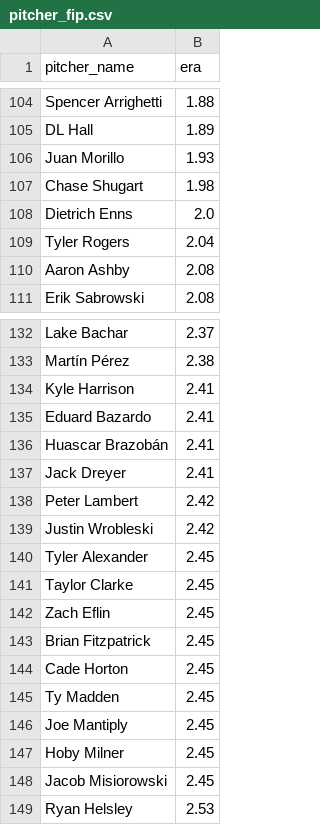
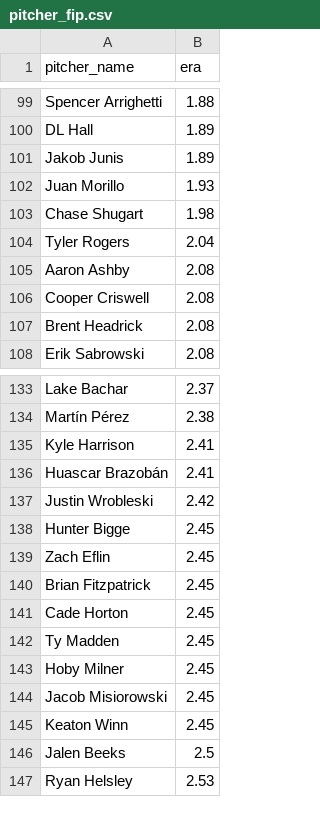
Before and after one commit to JTFeinberg/feinbermetrics, a CSV file: pitcher_fip.csv, drawn as a sheet; only a part is shown, gaps mark what is left out; the diff covers the shown part only.

```diff
--- a/pitcher_fip.csv
+++ b/pitcher_fip.csv
@@ -105,7 +100,9 @@ Spencer Arrighetti,1.88
 DL Hall,1.89
+Jakob Junis,1.89
 Juan Morillo,1.93
 Chase Shugart,1.98
-Dietrich Enns,2.0
 Tyler Rogers,2.04
 Aaron Ashby,2.08
+Cooper Criswell,2.08
+Brent Headrick,2.08
 Erik Sabrowski,2.08
@@ -134,9 +135,5 @@ Martín Pérez,2.38
 Kyle Harrison,2.41
-Eduard Bazardo,2.41
 Huascar Brazobán,2.41
-Jack Dreyer,2.41
-Peter Lambert,2.42
 Justin Wrobleski,2.42
-Tyler Alexander,2.45
-Taylor Clarke,2.45
+Hunter Bigge,2.45
 Zach Eflin,2.45
@@ -145,5 +142,6 @@ Cade Horton,2.45
 Ty Madden,2.45
-Joe Mantiply,2.45
 Hoby Milner,2.45
 Jacob Misiorowski,2.45
+Keaton Winn,2.45
+Jalen Beeks,2.5
 Ryan Helsley,2.53
```
Also changed, not shown: 38 added rows, 36 removed rows and 4 edited cells elsewhere in this file, schedules.csv.
